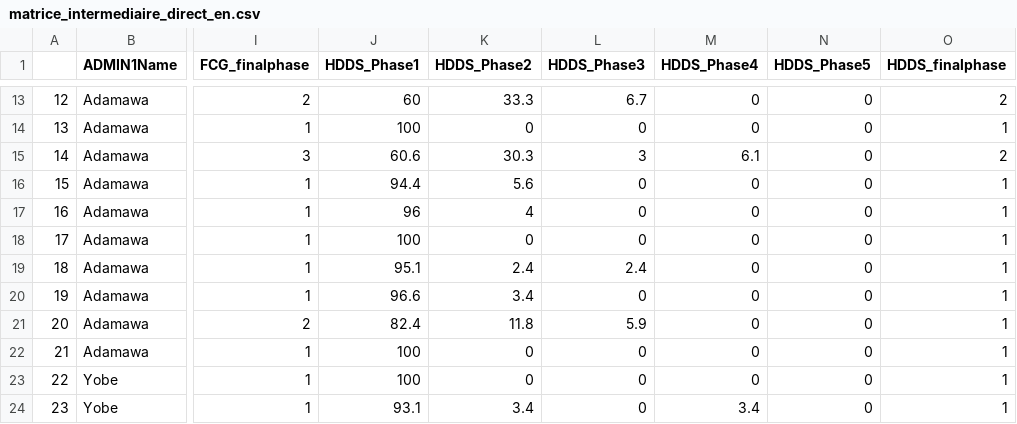
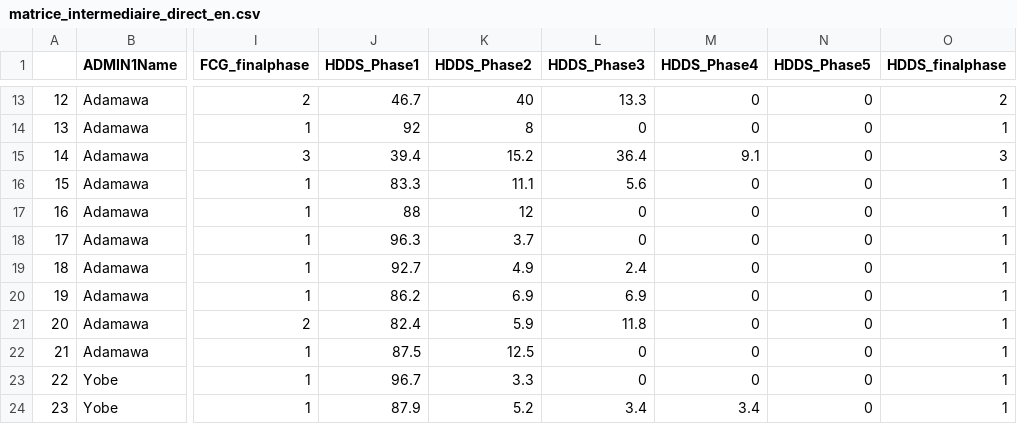
Before and after one commit to WFP-VAM/RBD_FS_CH_guide_EN, a CSV file: example_datasets/matrice_intermediaire_direct_en.csv, drawn as a sheet; only a part is shown, gaps mark what is left out; the diff covers the shown part only; the diff names each change by its address in the sheet, - before the commit and + after, or states it on an @@ line.

```diff
--- a/example_datasets/matrice_intermediaire_direct_en.csv
+++ b/example_datasets/matrice_intermediaire_direct_en.csv
-J13 (HDDS_Phase1): 60
+J13 (HDDS_Phase1): 46.7
-K13 (HDDS_Phase2): 33.3
+K13 (HDDS_Phase2): 40
-L13 (HDDS_Phase3): 6.7
+L13 (HDDS_Phase3): 13.3
-J14 (HDDS_Phase1): 100
+J14 (HDDS_Phase1): 92
-K14 (HDDS_Phase2): 0
+K14 (HDDS_Phase2): 8
-J15 (HDDS_Phase1): 60.6
+J15 (HDDS_Phase1): 39.4
-K15 (HDDS_Phase2): 30.3
+K15 (HDDS_Phase2): 15.2
-L15 (HDDS_Phase3): 3
+L15 (HDDS_Phase3): 36.4
-M15 (HDDS_Phase4): 6.1
+M15 (HDDS_Phase4): 9.1
-O15 (HDDS_finalphase): 2
+O15 (HDDS_finalphase): 3
-J16 (HDDS_Phase1): 94.4
+J16 (HDDS_Phase1): 83.3
-K16 (HDDS_Phase2): 5.6
+K16 (HDDS_Phase2): 11.1
-L16 (HDDS_Phase3): 0
+L16 (HDDS_Phase3): 5.6
-J17 (HDDS_Phase1): 96
+J17 (HDDS_Phase1): 88
-K17 (HDDS_Phase2): 4
+K17 (HDDS_Phase2): 12
-J18 (HDDS_Phase1): 100
+J18 (HDDS_Phase1): 96.3
-K18 (HDDS_Phase2): 0
+K18 (HDDS_Phase2): 3.7
-J19 (HDDS_Phase1): 95.1
+J19 (HDDS_Phase1): 92.7
-K19 (HDDS_Phase2): 2.4
+K19 (HDDS_Phase2): 4.9
-J20 (HDDS_Phase1): 96.6
+J20 (HDDS_Phase1): 86.2
-K20 (HDDS_Phase2): 3.4
+K20 (HDDS_Phase2): 6.9
-L20 (HDDS_Phase3): 0
+L20 (HDDS_Phase3): 6.9
-K21 (HDDS_Phase2): 11.8
+K21 (HDDS_Phase2): 5.9
-L21 (HDDS_Phase3): 5.9
+L21 (HDDS_Phase3): 11.8
-J22 (HDDS_Phase1): 100
+J22 (HDDS_Phase1): 87.5
-K22 (HDDS_Phase2): 0
+K22 (HDDS_Phase2): 12.5
-J23 (HDDS_Phase1): 100
+J23 (HDDS_Phase1): 96.7
-K23 (HDDS_Phase2): 0
+K23 (HDDS_Phase2): 3.3
-J24 (HDDS_Phase1): 93.1
+J24 (HDDS_Phase1): 87.9
-K24 (HDDS_Phase2): 3.4
+K24 (HDDS_Phase2): 5.2
-L24 (HDDS_Phase3): 0
+L24 (HDDS_Phase3): 3.4
```
Also changed, not shown: 163 edited cells elsewhere in this file, 4 other files.
